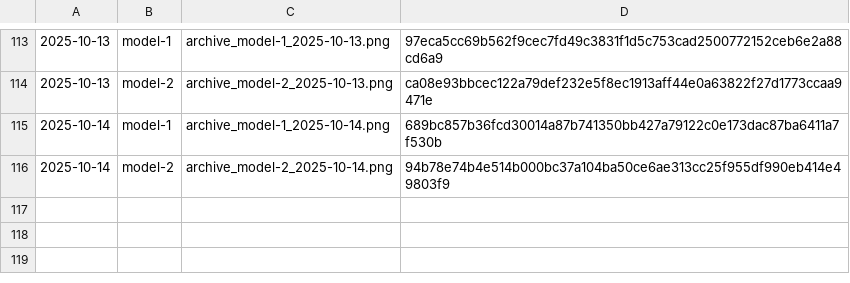
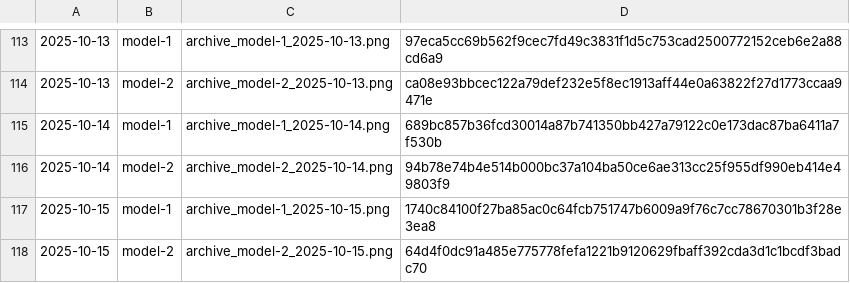
Before and after one commit to gothedistance25/my-website-archiver, a CSV file: archives/hashlog.csv, drawn as a sheet; only a part is shown, gaps mark what is left out.

```diff
--- a/archives/hashlog.csv
+++ b/archives/hashlog.csv
@@ -116 +116,3 @@
 2025-10-14,model-2,archive_model-2_2025-10-14.png,94b78e74b4e514b000bc37a104ba50ce6ae313cc25f955df990eb414e49803f9
+2025-10-15,model-1,archive_model-1_2025-10-15.png,1740c84100f27ba85ac0c64fcb751747b6009a9f76c7cc78670301b3f28e3ea8
+2025-10-15,model-2,archive_model-2_2025-10-15.png,64d4f0dc91a485e775778fefa1221b9120629fbaff392cda3d1c1bcdf3badc70
```
Also changed, not shown: 2 other files.
